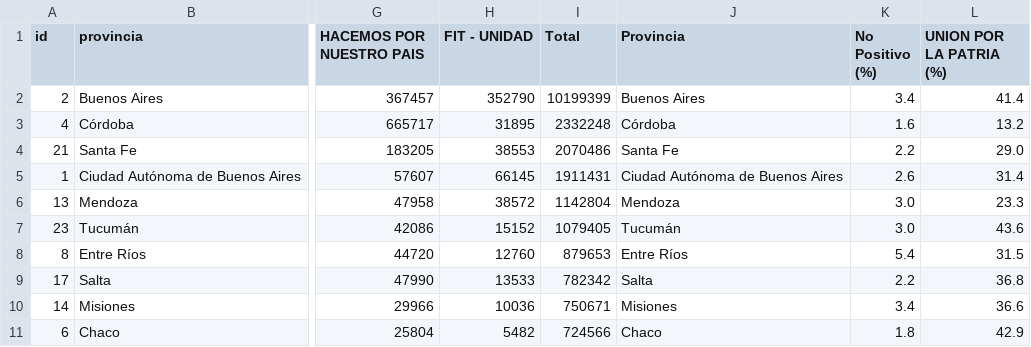
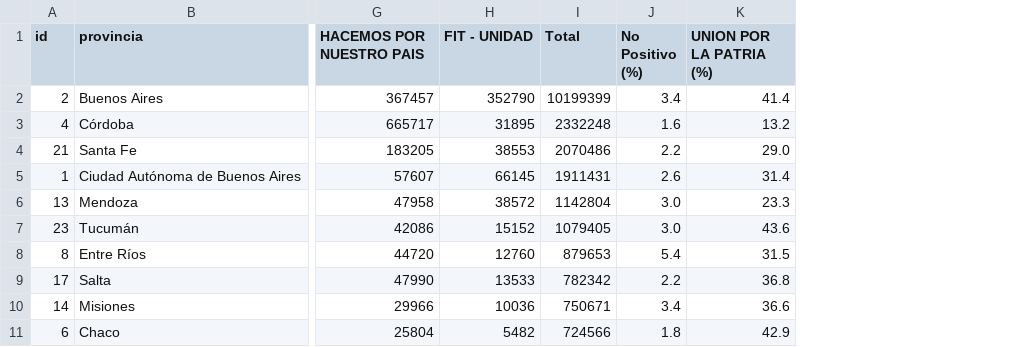
Before and after one commit to aaizemberg/2023, a TSV file: elecciones/votos_y_porc_por_provincia_2023-10-22.tsv, drawn as a sheet; only a part is shown, gaps mark what is left out; the diff names each change by its address in the sheet, - before the commit and + after, or states it on an @@ line.

Commit message:
Update votos_y_porc_por_provincia_2023-10-22.tsv

```diff
--- a/elecciones/votos_y_porc_por_provincia_2023-10-22.tsv
+++ b/elecciones/votos_y_porc_por_provincia_2023-10-22.tsv
-column J (Provincia), rows 2-11: Buenos Aires | Córdoba | Santa Fe | Ciudad Autónoma de Buenos Aires | Mendoza | Tucumán | Entre Ríos | Salta | Misiones | Chaco
```
